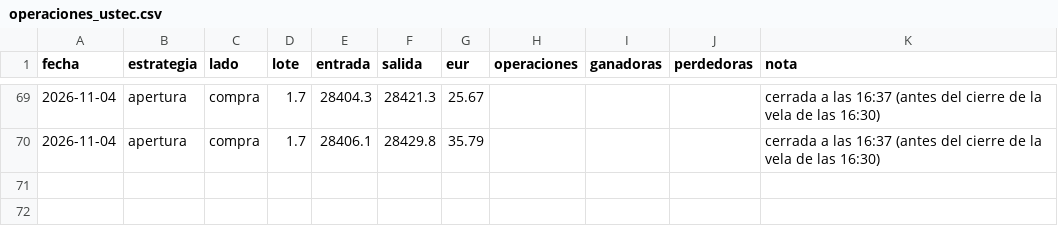
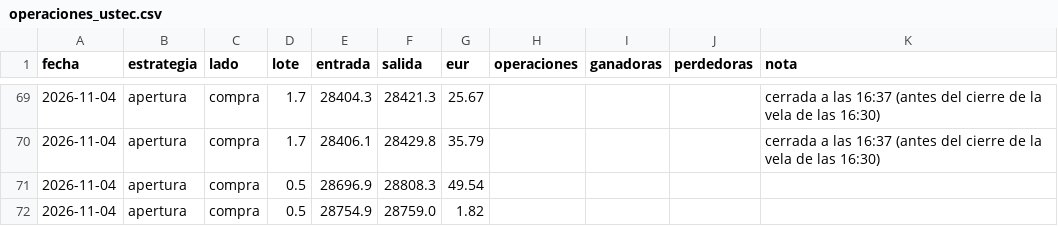
Before and after one commit to pradobrianfilip-gtr/senal-xau-trading, a CSV file: operaciones_ustec.csv, drawn as a sheet; only a part is shown, gaps mark what is left out; the diff names each change by its address in the sheet, - before the commit and + after, or states it on an @@ line.

```diff
--- a/operaciones_ustec.csv
+++ b/operaciones_ustec.csv
+row 71: 2026-11-04 | apertura | compra | 0.5 | 28696.9 | 28808.3 | 49.54
+row 72: 2026-11-04 | apertura | compra | 0.5 | 28754.9 | 28759.0 | 1.82
```
Also changed, not shown: 1 other file.
